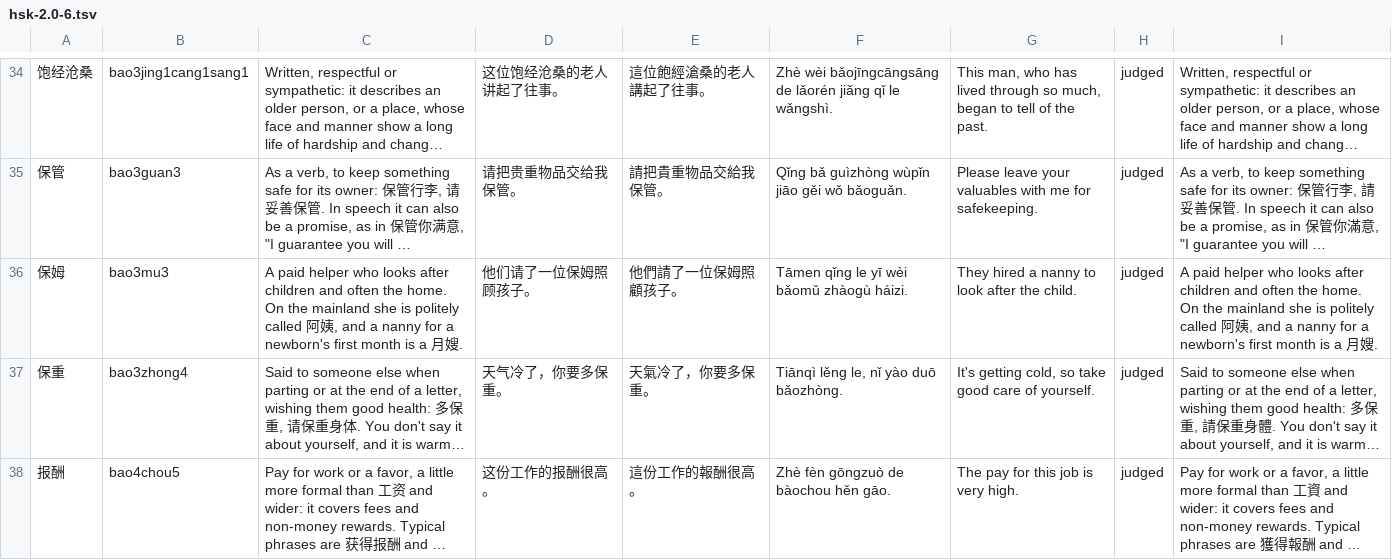
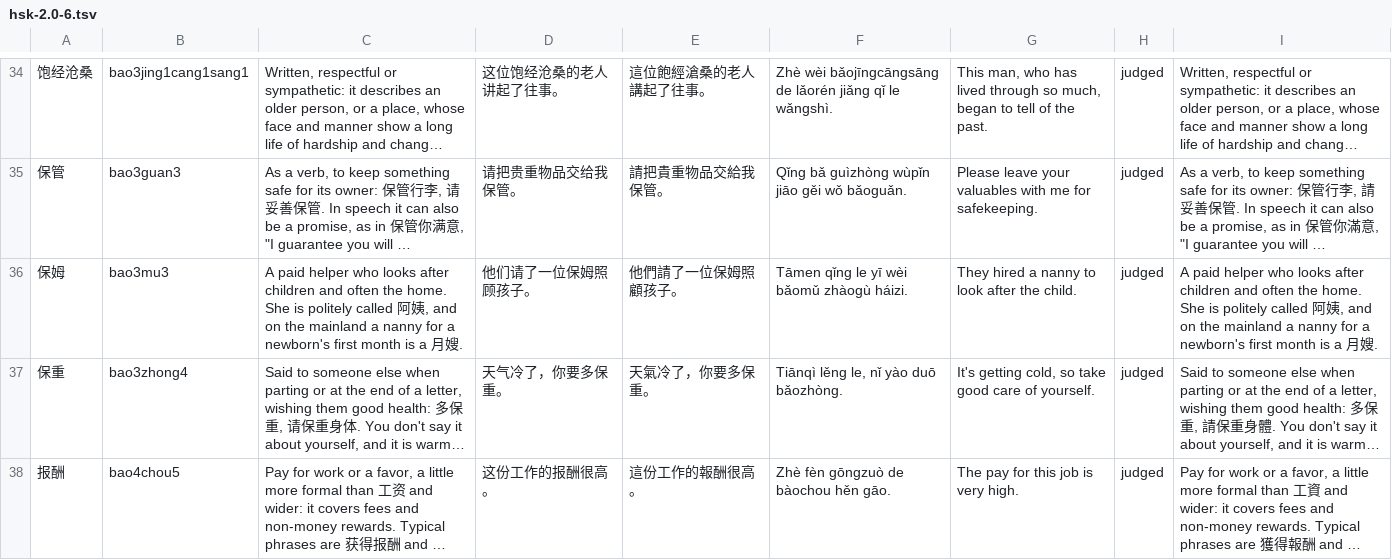
Before and after one commit to BunnyApocalypse/yutu-chinese, a TSV file: data/notes/hsk-2.0-6.tsv, drawn as a sheet; only a part is shown, gaps mark what is left out; long unchanged cells end in …; the diff covers the shown part only; the diff names each change by its address in the sheet, - before the commit and + after, or states it on an @@ line.

```diff
--- a/data/notes/hsk-2.0-6.tsv
+++ b/data/notes/hsk-2.0-6.tsv
-C36: …the home. On the mainland she is politely called 阿姨, and a nanny…
+C36: …the home. She is politely called 阿姨, and on the mainland a nanny…
-I36: …the home. On the mainland she is politely called 阿姨, and a nanny…
+I36: …the home. She is politely called 阿姨, and on the mainland a nanny…
```
Also changed, not shown: 4 edited cells elsewhere in this file, data/notes/hsk-2.0-5.tsv, data/notes/hsk-3.0-1.tsv, 4 other files.
